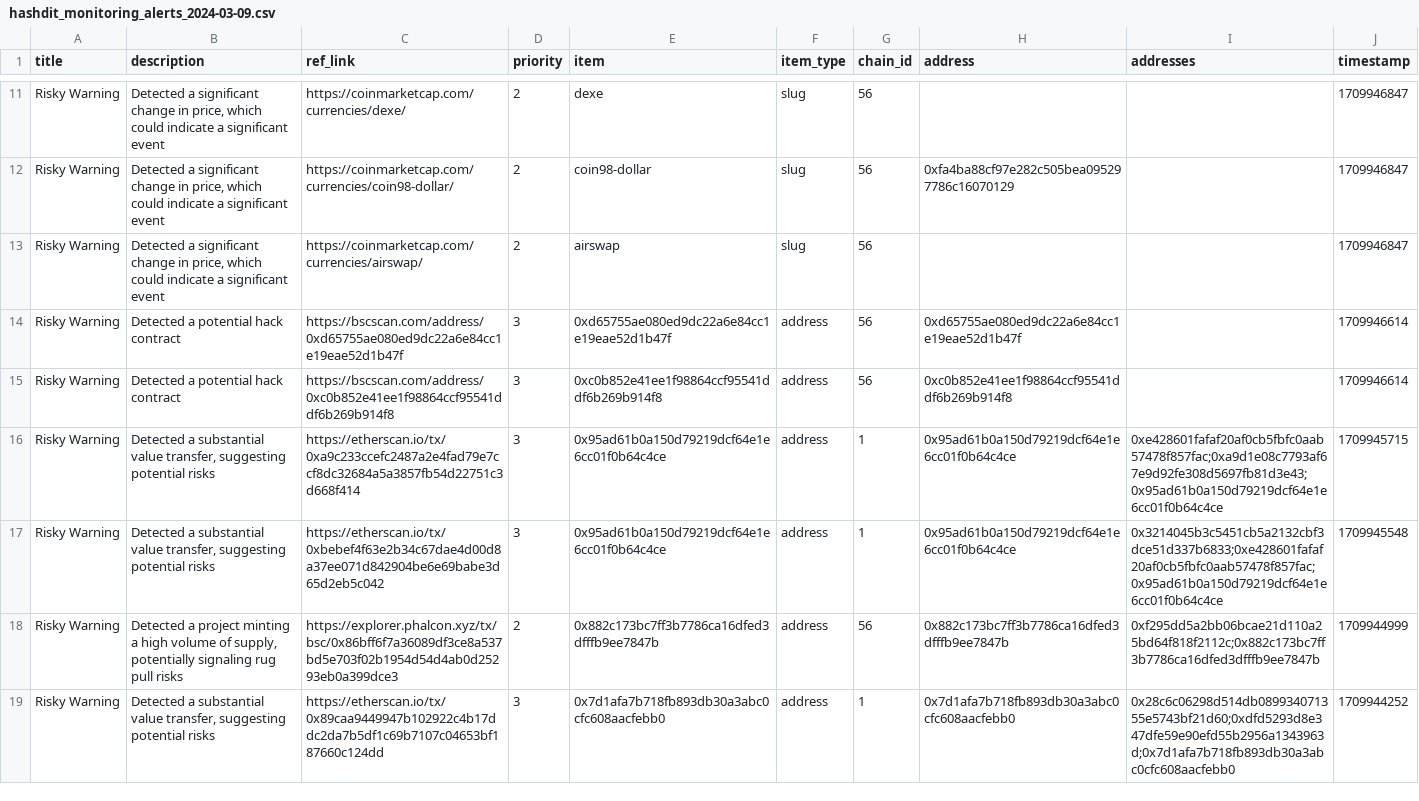
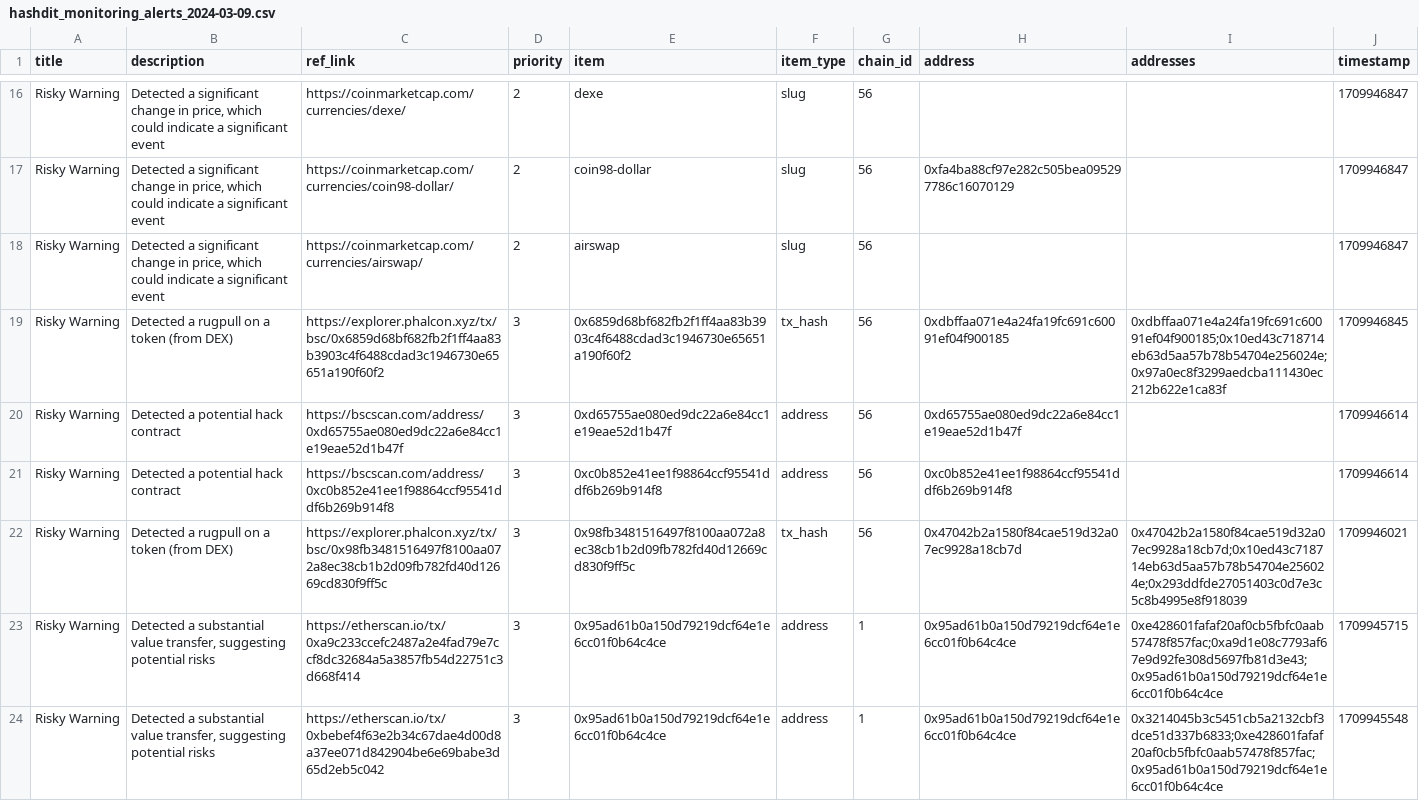
Before and after one commit to hashdit/hashdit, a CSV file: gitbook_source_code/data/hashdit_monitoring_alerts/hashdit_monitoring_alerts_2024-03-09.csv, drawn as a sheet; only a part is shown, gaps mark what is left out; the shorter side is filled out with more unchanged rows; the diff covers the shown part only; the diff names each change by its address in the sheet, - before the commit and + after, or states it on an @@ line.

Commit message:
hashdit_monitoring_alerts_2024-03-09.csv update

```diff
--- a/gitbook_source_code/data/hashdit_monitoring_alerts/hashdit_monitoring_alerts_2024-03-09.csv
+++ b/gitbook_source_code/data/hashdit_monitoring_alerts/hashdit_monitoring_alerts_2024-03-09.csv
+row 19: Risky Warning | Detected a rugpull on a token (from DEX) | https://explorer.phalcon.xyz/tx/bsc/0x6859d68bf682fb2f1ff4aa83b3903c4f6488cdad3c1946730e65651a190f60f2 | 3 | 0x6859d68bf682fb2f1ff4aa83b3903c4f6488cdad3c1946730e65651a190f60f2 | tx_hash | 56 | 0xdbffaa071e4a24fa19fc691c60091ef04f900185 | 0xdbffaa071e4a24fa19fc691c60091ef04f900185;0x10ed43c718714eb63d5aa57b78b54704e256024e;0x97a0ec8f3299aedcba111430ec212b622e1ca83f | 1709946845
+row 22: Risky Warning | Detected a rugpull on a token (from DEX) | https://explorer.phalcon.xyz/tx/bsc/0x98fb3481516497f8100aa072a8ec38cb1b2d09fb782fd40d12669cd830f9ff5c | 3 | 0x98fb3481516497f8100aa072a8ec38cb1b2d09fb782fd40d12669cd830f9ff5c | tx_hash | 56 | 0x47042b2a1580f84cae519d32a07ec9928a18cb7d | 0x47042b2a1580f84cae519d32a07ec9928a18cb7d;0x10ed43c718714eb63d5aa57b78b54704e256024e;0x293ddfde27051403c0d7e3c5c8b4995e8f918039 | 1709946021
```
Also changed, not shown: 8 added rows elsewhere in this file.
